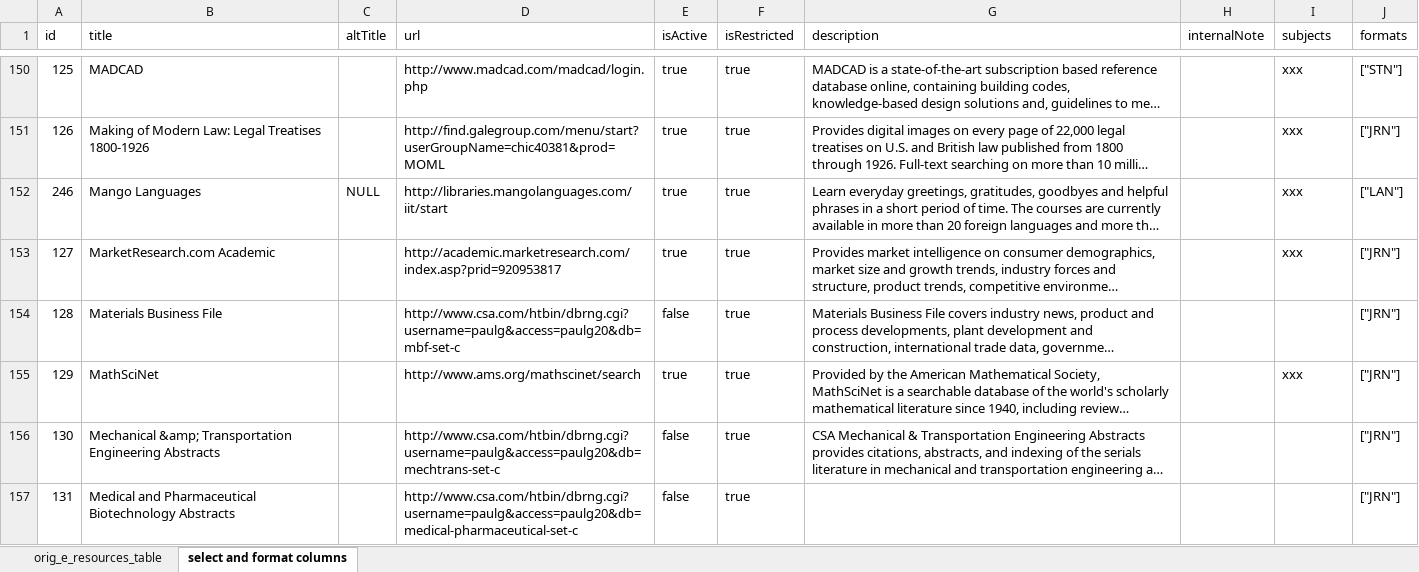
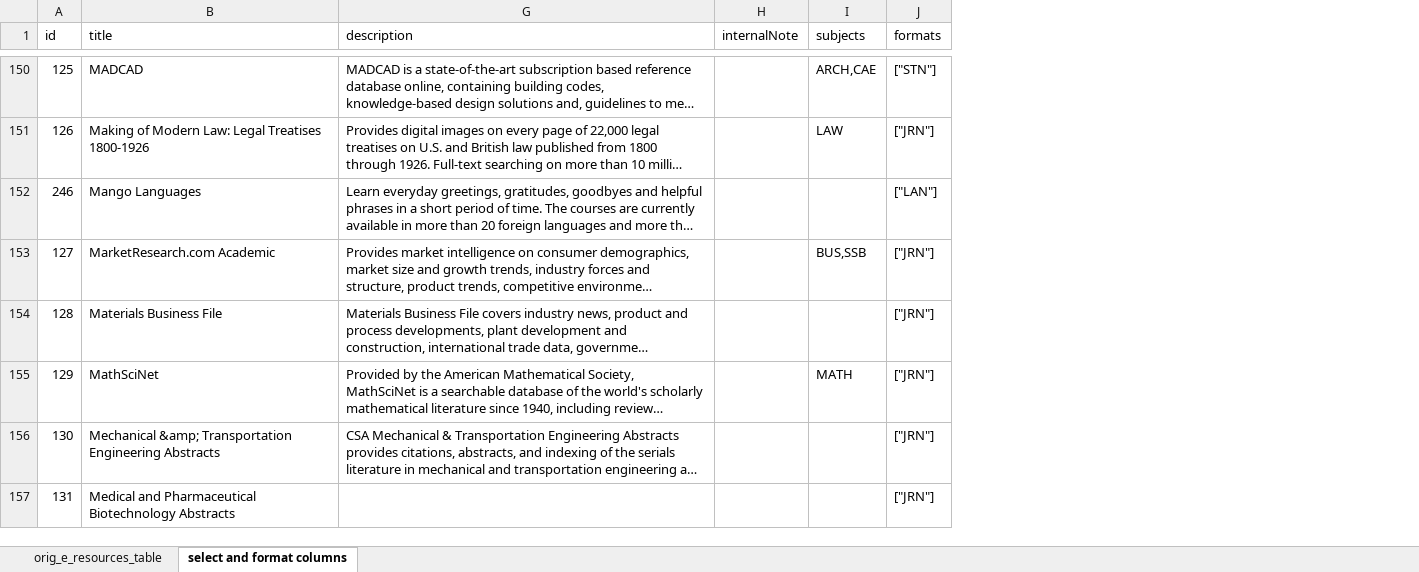
Before and after one commit to christinemcclure/com541-proj2, an Excel workbook: assets/database-info.xlsm, sheet select and format columns, drawn as a sheet; only a part is shown, gaps mark what is left out; long unchanged cells end in …; values as stored, in another font and other column widths than the file's, no borders; the diff covers the shown part only; the diff names each change by its address in the sheet, - before the commit and + after, or states it on an @@ line.

Commit message:
added subjects to active records

```diff
--- a/assets/database-info.xlsm (sheet select and format columns)
+++ b/assets/database-info.xlsm (sheet select and format columns)
@@ column C (altTitle) hidden, row 152: NULL @@
@@ column D (url) hidden, rows 150-157: http://www.madcad.com/madcad/login.php | http://find.galegroup.com/menu/start?userGroupName=chic40381&prod=MOML | http://libraries.mangolanguages.com/iit/start | http://academic.marketresearch.com/index.asp?prid=920953817 | http://www.csa.com/htbin/dbrng.cgi?username=paulg&access=paulg20&db=mbf-set-c | http://www.ams.org/mathscinet/search | http://www.csa.com/htbin/dbrng.cgi?username=paulg&access=paulg20&db=mechtrans-set-c | http://www.csa.com/htbin/dbrng.cgi?username=paulg&access=paulg20&db=medical-pharmaceutical-set-c @@
@@ column E (isActive) hidden, rows 150-157: true | true | true | true | false | true | false | false @@
@@ column F (isRestricted) hidden, rows 150-157: all true @@
-I150 (subjects): xxx
+I150 (subjects): ARCH,CAE
-I151 (subjects): xxx
+I151 (subjects): LAW
-I152 (subjects): xxx
+I152 (subjects): (empty)
-I153 (subjects): xxx
+I153 (subjects): BUS,SSB
-I155 (subjects): xxx
+I155 (subjects): MATH
```
Also changed, not shown: 171 edited cells elsewhere in this sheet.
